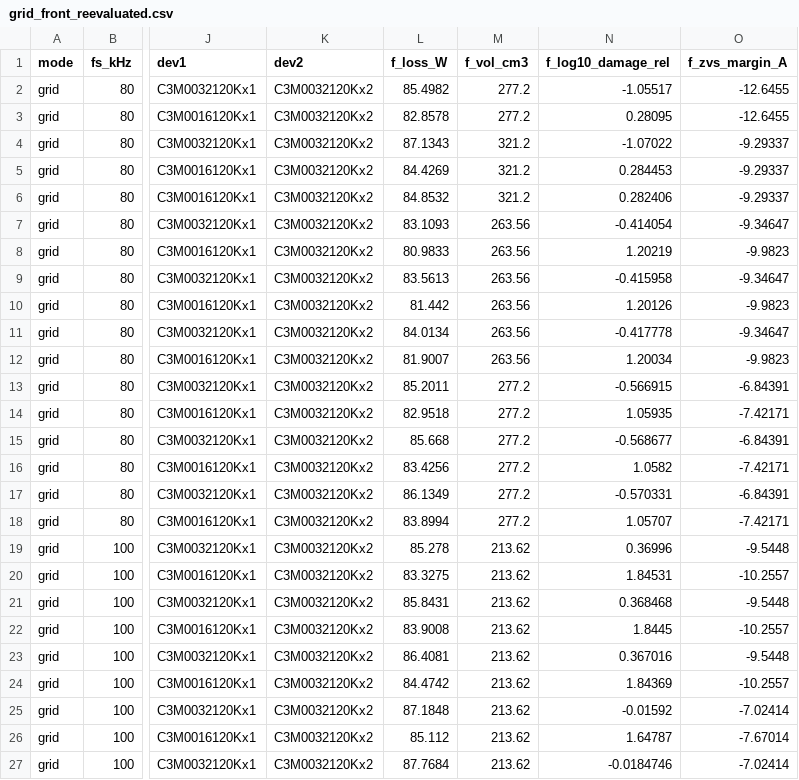
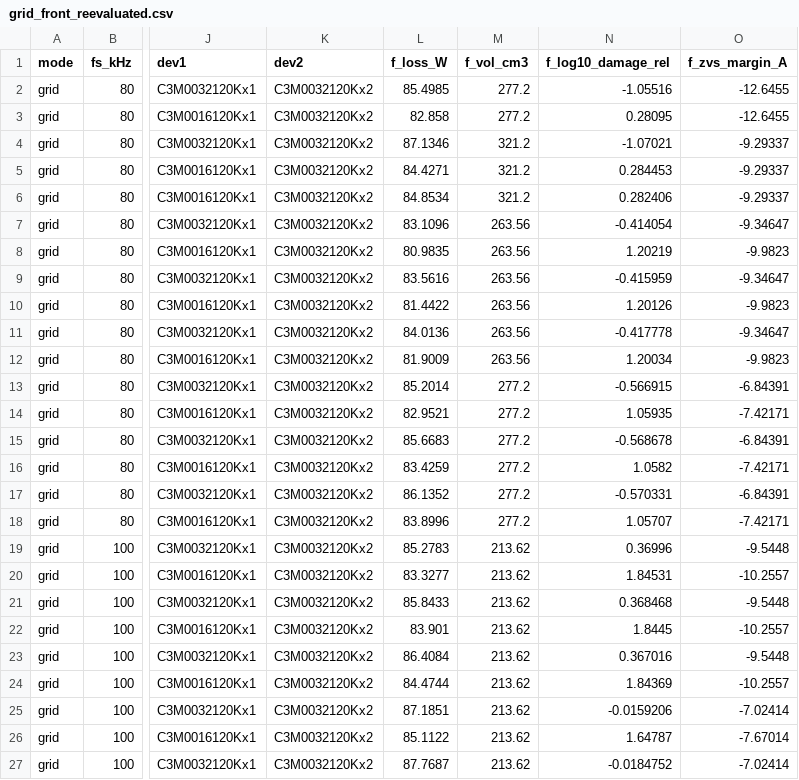
Before and after one commit to murugan-paramesh/SiC-DC-DC-Converter, a CSV file: Advanced_Research_2026/Robust_Optimization/results/grid_front_reevaluated.csv, drawn as a sheet; only a part is shown, gaps mark what is left out; the diff covers the shown part only; the diff names each change by its address in the sheet, - before the commit and + after, or states it on an @@ line.

```diff
--- a/Advanced_Research_2026/Robust_Optimization/results/grid_front_reevaluated.csv
+++ b/Advanced_Research_2026/Robust_Optimization/results/grid_front_reevaluated.csv
-L2 (f_loss_W): 85.4982
+L2 (f_loss_W): 85.4985
-N2 (f_log10_damage_rel): -1.05517
+N2 (f_log10_damage_rel): -1.05516
-L3 (f_loss_W): 82.8578
+L3 (f_loss_W): 82.858
-L4 (f_loss_W): 87.1343
+L4 (f_loss_W): 87.1346
-N4 (f_log10_damage_rel): -1.07022
+N4 (f_log10_damage_rel): -1.07021
-L5 (f_loss_W): 84.4269
+L5 (f_loss_W): 84.4271
-L6 (f_loss_W): 84.8532
+L6 (f_loss_W): 84.8534
-L7 (f_loss_W): 83.1093
+L7 (f_loss_W): 83.1096
-L8 (f_loss_W): 80.9833
+L8 (f_loss_W): 80.9835
-L9 (f_loss_W): 83.5613
+L9 (f_loss_W): 83.5616
-N9 (f_log10_damage_rel): -0.415958
+N9 (f_log10_damage_rel): -0.415959
-L10 (f_loss_W): 81.442
+L10 (f_loss_W): 81.4422
-L11 (f_loss_W): 84.0134
+L11 (f_loss_W): 84.0136
-L12 (f_loss_W): 81.9007
+L12 (f_loss_W): 81.9009
-L13 (f_loss_W): 85.2011
+L13 (f_loss_W): 85.2014
-L14 (f_loss_W): 82.9518
+L14 (f_loss_W): 82.9521
-L15 (f_loss_W): 85.668
+L15 (f_loss_W): 85.6683
-N15 (f_log10_damage_rel): -0.568677
+N15 (f_log10_damage_rel): -0.568678
-L16 (f_loss_W): 83.4256
+L16 (f_loss_W): 83.4259
-L17 (f_loss_W): 86.1349
+L17 (f_loss_W): 86.1352
-L18 (f_loss_W): 83.8994
+L18 (f_loss_W): 83.8996
-L19 (f_loss_W): 85.278
+L19 (f_loss_W): 85.2783
-L20 (f_loss_W): 83.3275
+L20 (f_loss_W): 83.3277
-L21 (f_loss_W): 85.8431
+L21 (f_loss_W): 85.8433
-L22 (f_loss_W): 83.9008
+L22 (f_loss_W): 83.901
-L23 (f_loss_W): 86.4081
+L23 (f_loss_W): 86.4084
-L24 (f_loss_W): 84.4742
+L24 (f_loss_W): 84.4744
-L25 (f_loss_W): 87.1848
+L25 (f_loss_W): 87.1851
-N25 (f_log10_damage_rel): -0.01592
+N25 (f_log10_damage_rel): -0.0159206
-L26 (f_loss_W): 85.112
+L26 (f_loss_W): 85.1122
-L27 (f_loss_W): 87.7684
+L27 (f_loss_W): 87.7687
-N27 (f_log10_damage_rel): -0.0184746
+N27 (f_log10_damage_rel): -0.0184752
```
Also changed, not shown: 37 edited cells elsewhere in this file, Advanced_Research_2026/Adaptive_MPC/results/benchmark_ccs_r_sweep.csv, Advanced_Research_2026/Adaptive_MPC/results/benchmark_metrics.csv, 55 other files.
